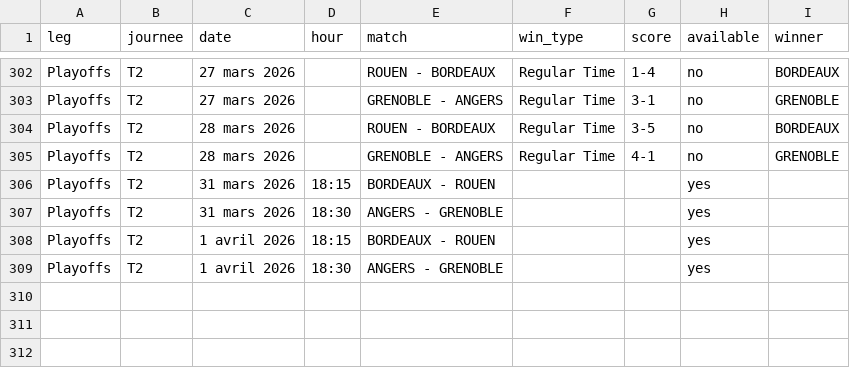
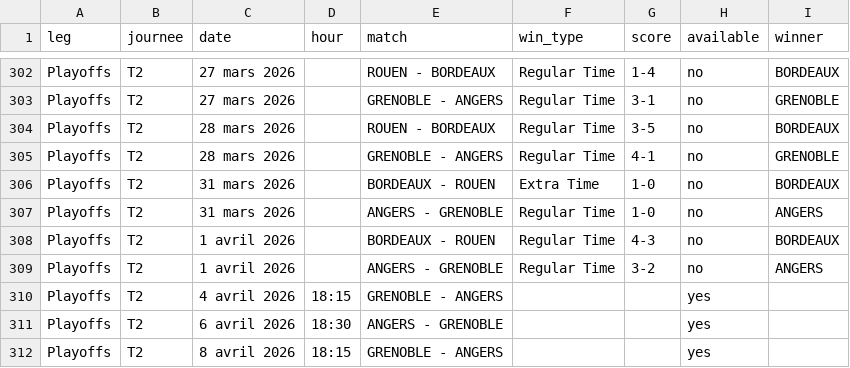
Before and after one commit to MauriceToast/Python_main, a CSV file: ligue_magnus_matches.csv, drawn as a sheet; only a part is shown, gaps mark what is left out.

Commit message:
Update ligue_magnus_matches.csv

```diff
--- a/ligue_magnus_matches.csv
+++ b/ligue_magnus_matches.csv
@@ -305,5 +305,8 @@ Playoffs,T2,28 mars 2026,,ROUEN - BORDEAUX,Regular Time,3-5,no,BORDEAUX
 Playoffs,T2,28 mars 2026,,GRENOBLE - ANGERS,Regular Time,4-1,no,GRENOBLE
-Playoffs,T2,31 mars 2026,18:15,BORDEAUX - ROUEN,,,yes,
-Playoffs,T2,31 mars 2026,18:30,ANGERS - GRENOBLE,,,yes,
-Playoffs,T2,1 avril 2026,18:15,BORDEAUX - ROUEN,,,yes,
-Playoffs,T2,1 avril 2026,18:30,ANGERS - GRENOBLE,,,yes,
+Playoffs,T2,31 mars 2026,,BORDEAUX - ROUEN,Extra Time,1-0,no,BORDEAUX
+Playoffs,T2,31 mars 2026,,ANGERS - GRENOBLE,Regular Time,1-0,no,ANGERS
+Playoffs,T2,1 avril 2026,,BORDEAUX - ROUEN,Regular Time,4-3,no,BORDEAUX
+Playoffs,T2,1 avril 2026,,ANGERS - GRENOBLE,Regular Time,3-2,no,ANGERS
+Playoffs,T2,4 avril 2026,18:15,GRENOBLE - ANGERS,,,yes,
+Playoffs,T2,6 avril 2026,18:30,ANGERS - GRENOBLE,,,yes,
+Playoffs,T2,8 avril 2026,18:15,GRENOBLE - ANGERS,,,yes,
```
